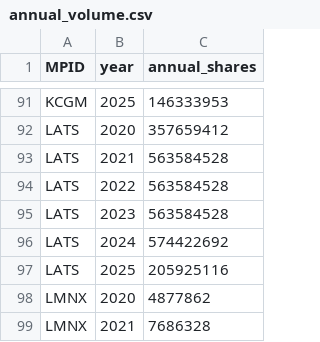
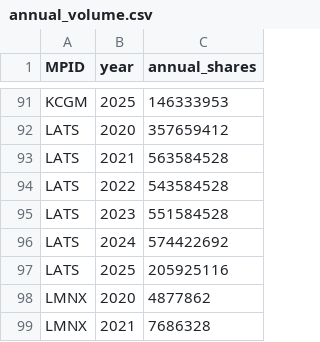
Before and after one commit to NguyenTran88/ATS-Dataset-Constructor, a CSV file: data/volume data/data_clean/annual_volume.csv, drawn as a sheet; only a part is shown, gaps mark what is left out.

```diff
--- a/data/volume data/data_clean/annual_volume.csv
+++ b/data/volume data/data_clean/annual_volume.csv
@@ -93,4 +93,4 @@ LATS,2020,357659412
 LATS,2021,563584528
-LATS,2022,563584528
-LATS,2023,563584528
+LATS,2022,543584528
+LATS,2023,551584528
 LATS,2024,574422692
```
Also changed, not shown: data/ats_processed/ats_features_longtext.csv, tables/tab2_corr_matrix.csv, 8 other files.
